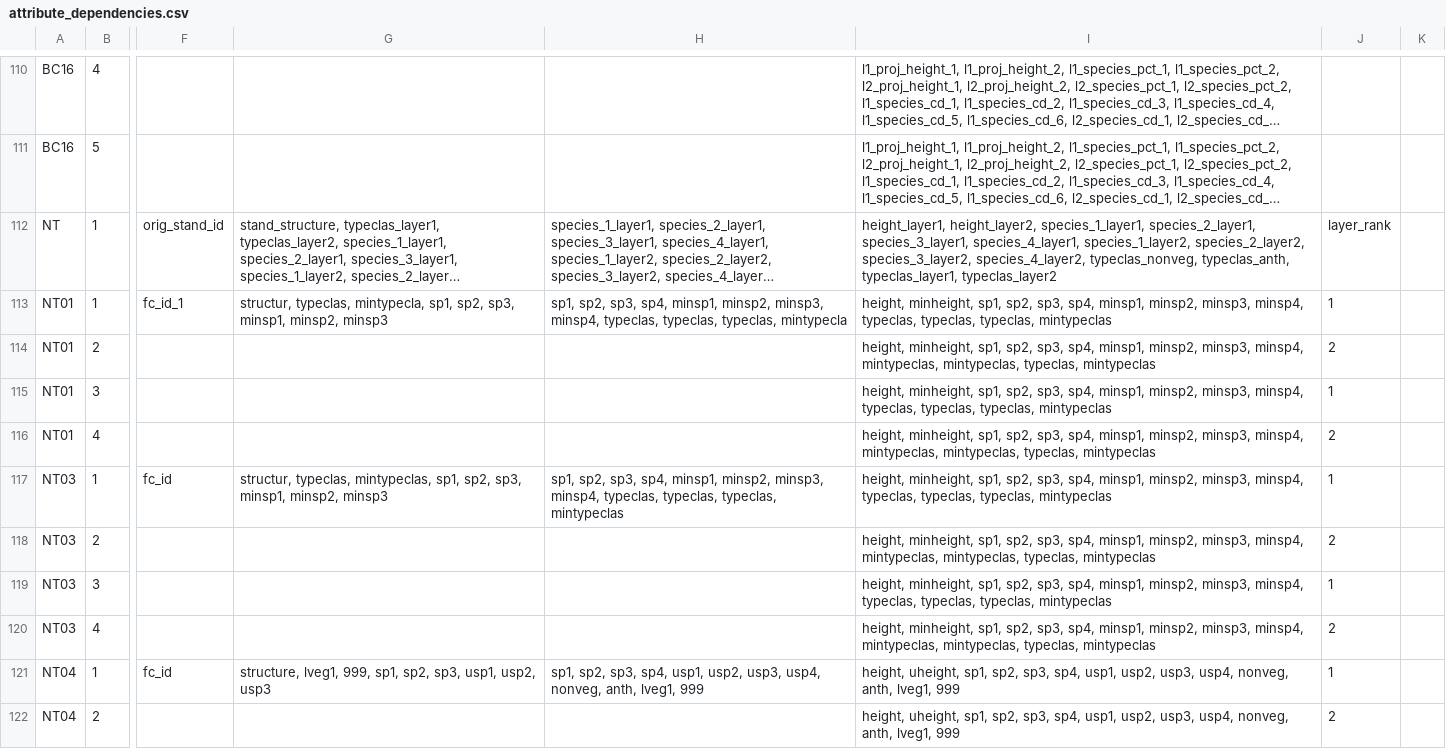
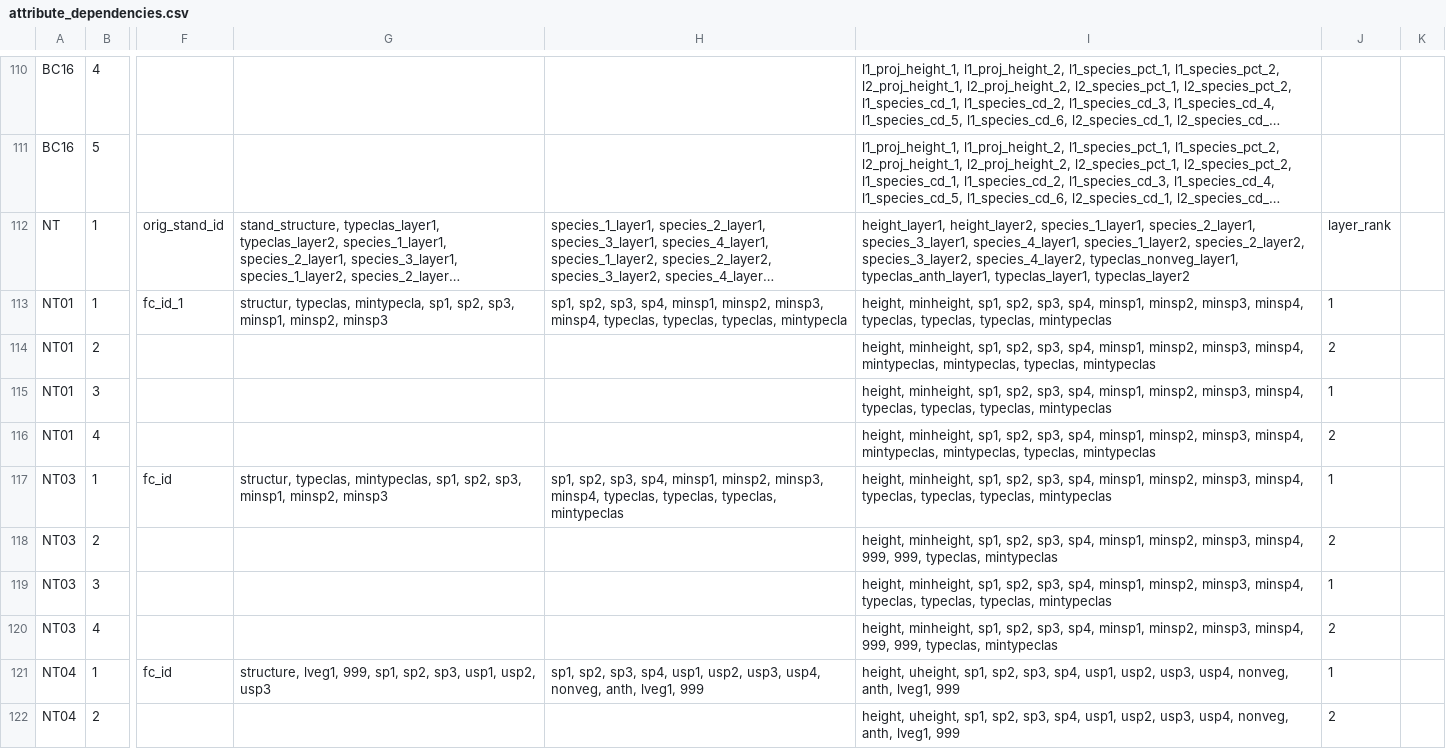
Before and after one commit to mtCarto/CASFRI, a CSV file: translation/tables/attribute_dependencies.csv, drawn as a sheet; only a part is shown, gaps mark what is left out; long unchanged cells end in …; the diff names each change by its address in the sheet, - before the commit and + after, or states it on an @@ line.

```diff
--- a/translation/tables/attribute_dependencies.csv
+++ b/translation/tables/attribute_dependencies.csv
-I112: …species_3_layer2, species_4_layer2, typeclas_nonveg, typeclas_anth, typeclas_layer1, typeclas_layer2
+I112: …species_3_layer2, species_4_layer2, typeclas_nonveg_layer1, typeclas_anth_layer1, typeclas_layer1, typeclas_layer2
-I118: …minsp3, minsp4, mintypeclas, mintypeclas, typeclas, mintypeclas
+I118: …minsp3, minsp4, 999, 999, typeclas, mintypeclas
-I120: …minsp3, minsp4, mintypeclas, mintypeclas, typeclas, mintypeclas
+I120: …minsp3, minsp4, 999, 999, typeclas, mintypeclas
```
Also changed, not shown: translation/tables/nt_fvi01_cas.csv, translation/tables/nt_fvi01_lyr.csv, 2 other files.
